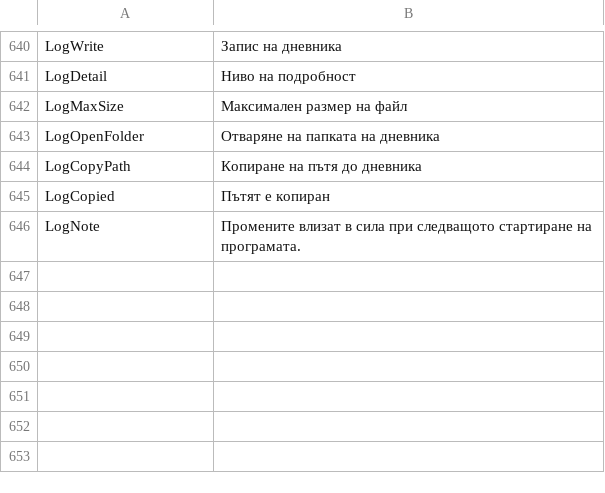
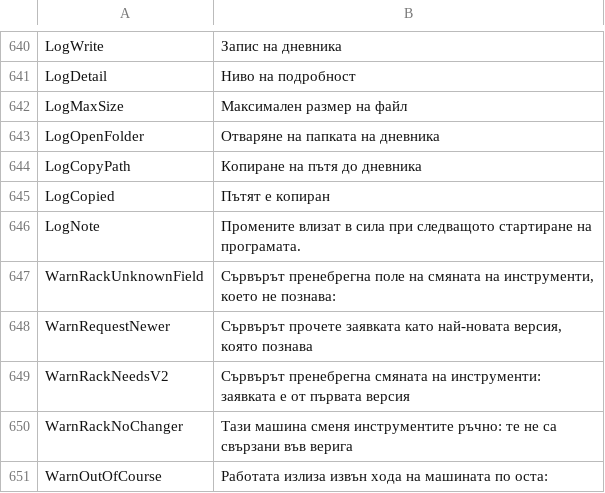
Before and after one commit to JuanenRac/EH3D-COMMON, a TSV file: crates/view/locales/bg.tsv, drawn as a sheet; only a part is shown, gaps mark what is left out; the diff names each change by its address in the sheet, - before the commit and + after, or states it on an @@ line.

```diff
--- a/crates/view/locales/bg.tsv
+++ b/crates/view/locales/bg.tsv
+row 647: WarnRackUnknownField | Сървърът пренебрегна поле на смяната на инструменти, което не познава:
+row 648: WarnRequestNewer | Сървърът прочете заявката като най-новата версия, която познава
+row 649: WarnRackNeedsV2 | Сървърът пренебрегна смяната на инструменти: заявката е от първата версия
+row 650: WarnRackNoChanger | Тази машина сменя инструментите ръчно: те не са свързани във верига
+row 651: WarnOutOfCourse | Работата излиза извън хода на машината по оста:
```
Also changed, not shown: crates/view/locales/el.tsv, crates/view/locales/ga.tsv, 25 other files.
